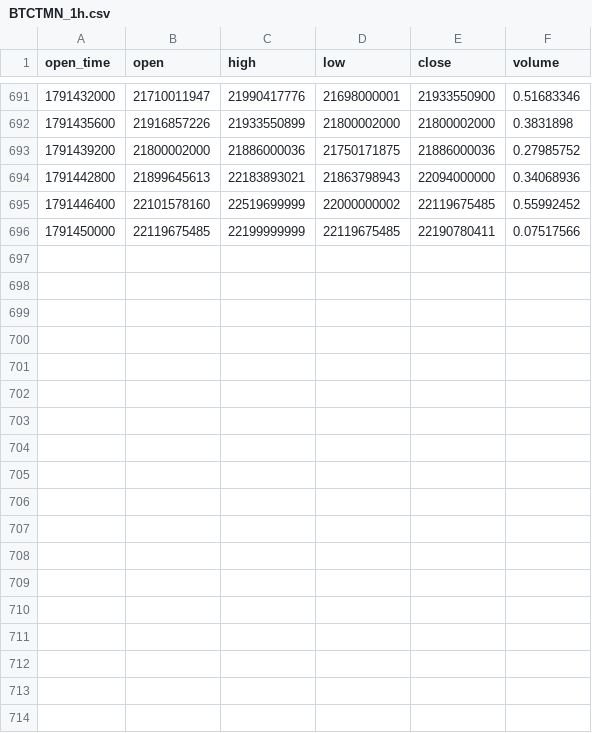
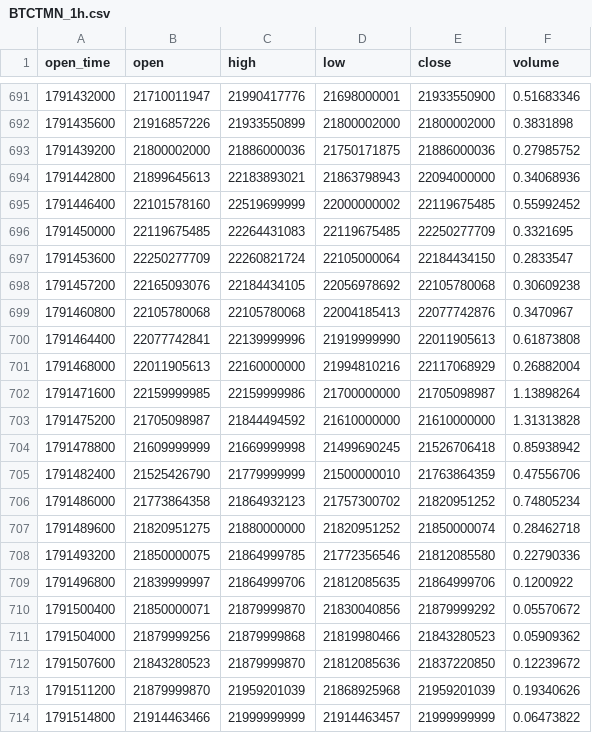
Before and after one commit to hsargoli/wallex_SG, a CSV file: backend/data/candles/BTCTMN_1h.csv, drawn as a sheet; only a part is shown, gaps mark what is left out; the diff covers the shown part only.

Commit message:
data(candles): refresh hourly candle data

```diff
--- a/backend/data/candles/BTCTMN_1h.csv
+++ b/backend/data/candles/BTCTMN_1h.csv
@@ -695,2 +695,20 @@ open_time,open,high,low,close,volume
 1791446400,22101578160,22519699999,22000000002,22119675485,0.55992452
-1791450000,22119675485,22199999999,22119675485,22190780411,0.07517566
+1791450000,22119675485,22264431083,22119675485,22250277709,0.3321695
+1791453600,22250277709,22260821724,22105000064,22184434150,0.2833547
+1791457200,22165093076,22184434105,22056978692,22105780068,0.30609238
+1791460800,22105780068,22105780068,22004185413,22077742876,0.3470967
+1791464400,22077742841,22139999996,21919999990,22011905613,0.61873808
+1791468000,22011905613,22160000000,21994810216,22117068929,0.26882004
+1791471600,22159999985,22159999986,21700000000,21705098987,1.13898264
+1791475200,21705098987,21844494592,21610000000,21610000000,1.31313828
+1791478800,21609999999,21669999998,21499690245,21526706418,0.85938942
+1791482400,21525426790,21779999999,21500000010,21763864359,0.47556706
+1791486000,21773864358,21864932123,21757300702,21820951252,0.74805234
+1791489600,21820951275,21880000000,21820951252,21850000074,0.28462718
+1791493200,21850000075,21864999785,21772356546,21812085580,0.22790336
+1791496800,21839999997,21864999706,21812085635,21864999706,0.1200922
+1791500400,21850000071,21879999870,21830040856,21879999292,0.05570672
+1791504000,21879999256,21879999868,21819980466,21843280523,0.05909362
+1791507600,21843280523,21879999870,21812085636,21837220850,0.12239672
+1791511200,21879999870,21959201039,21868925968,21959201039,0.19340626
+1791514800,21914463466,21999999999,21914463457,21999999999,0.06473822
```
Also changed, not shown: 11 added rows elsewhere in this file, backend/data/candles/ETHTMN_1h.csv, backend/data/candles/USDTTMN_1h.csv.
